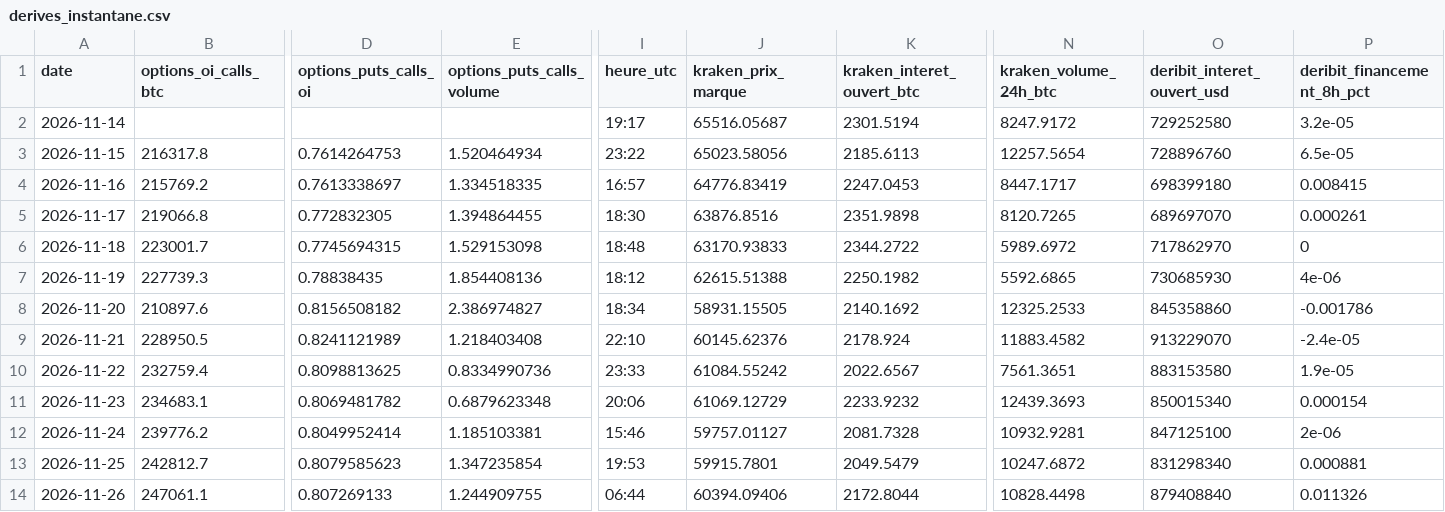
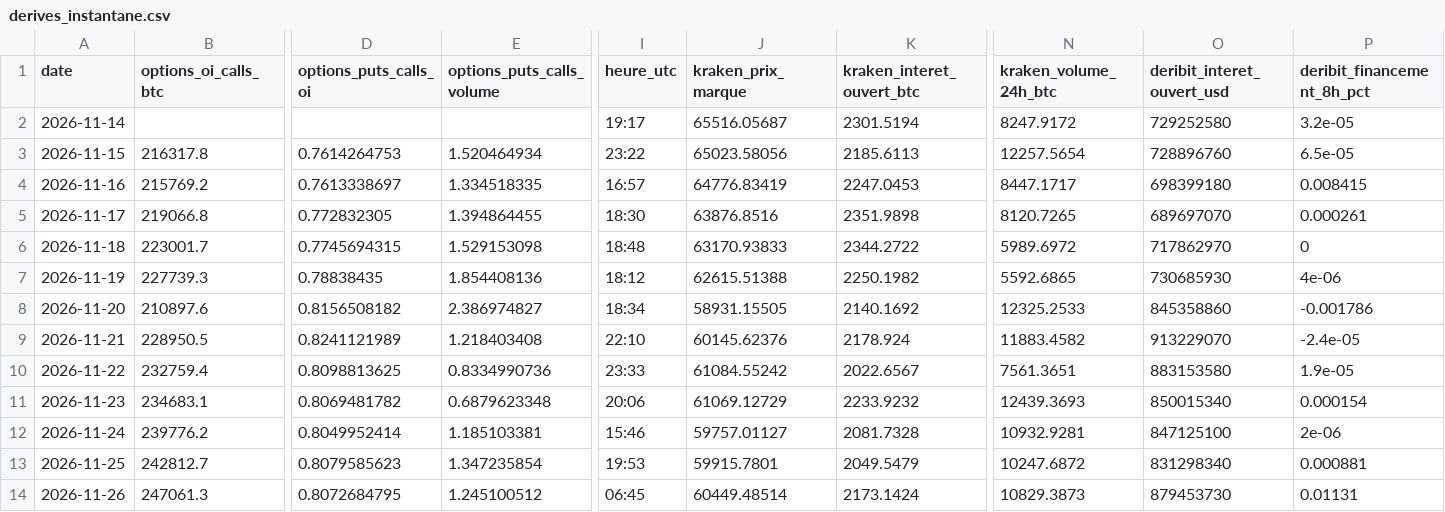
Before and after one commit to valentexi/btc-data, a CSV file: data/derives_instantane.csv, drawn as a sheet; only a part is shown, gaps mark what is left out; the diff names each change by its address in the sheet, - before the commit and + after, or states it on an @@ line.

```diff
--- a/data/derives_instantane.csv
+++ b/data/derives_instantane.csv
-B14 (options_oi_calls_btc): 247061.1
+B14 (options_oi_calls_btc): 247061.3
-D14 (options_puts_calls_oi): 0.807269133
+D14 (options_puts_calls_oi): 0.8072684795
-E14 (options_puts_calls_volume): 1.244909755
+E14 (options_puts_calls_volume): 1.245100512
-I14 (heure_utc): 06:44
+I14 (heure_utc): 06:45
-J14 (kraken_prix_marque): 60394.09406
+J14 (kraken_prix_marque): 60449.48514
-K14 (kraken_interet_ouvert_btc): 2172.8044
+K14 (kraken_interet_ouvert_btc): 2173.1424
-N14 (kraken_volume_24h_btc): 10828.4498
+N14 (kraken_volume_24h_btc): 10829.3873
-O14 (deribit_interet_ouvert_usd): 879408840
+O14 (deribit_interet_ouvert_usd): 879453730
-P14 (deribit_financement_8h_pct): 0.011326
+P14 (deribit_financement_8h_pct): 0.01131
```
Also changed, not shown: 4 other files.
